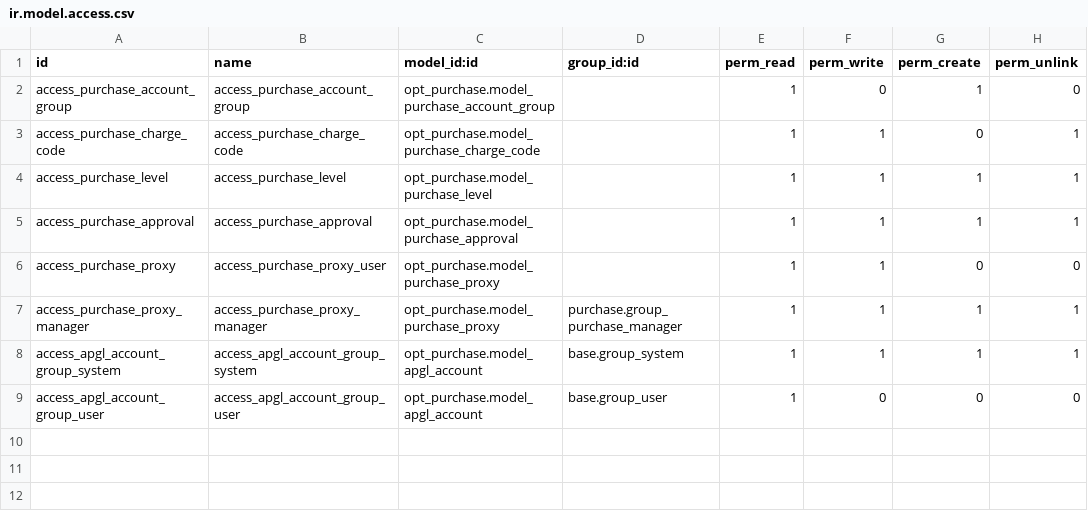
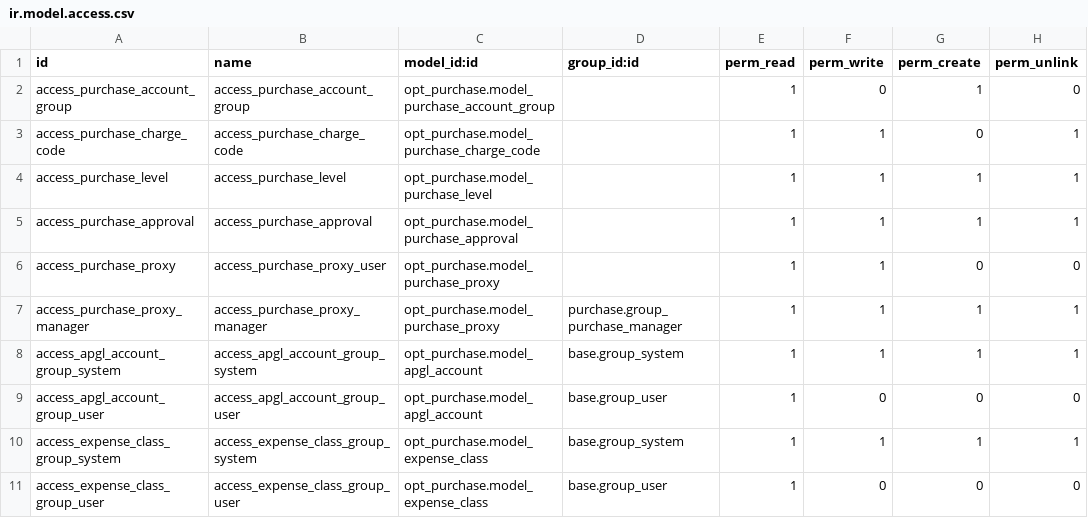
Before and after one commit to cbukosky/OPT, a CSV file: opt_purchase/security/ir.model.access.csv, drawn as a sheet.

Commit message:
[ADD] Add Expense Class Model

```diff
--- a/opt_purchase/security/ir.model.access.csv
+++ b/opt_purchase/security/ir.model.access.csv
@@ -9 +9,3 @@ access_apgl_account_group_system,access_apgl_account_group_system,opt_purchase.m
 access_apgl_account_group_user,access_apgl_account_group_user,opt_purchase.model_apgl_account,base.group_user,1,0,0,0
+access_expense_class_group_system,access_expense_class_group_system,opt_purchase.model_expense_class,base.group_system,1,1,1,1
+access_expense_class_group_user,access_expense_class_group_user,opt_purchase.model_expense_class,base.group_user,1,0,0,0
```
Also changed, not shown: 7 other files.
